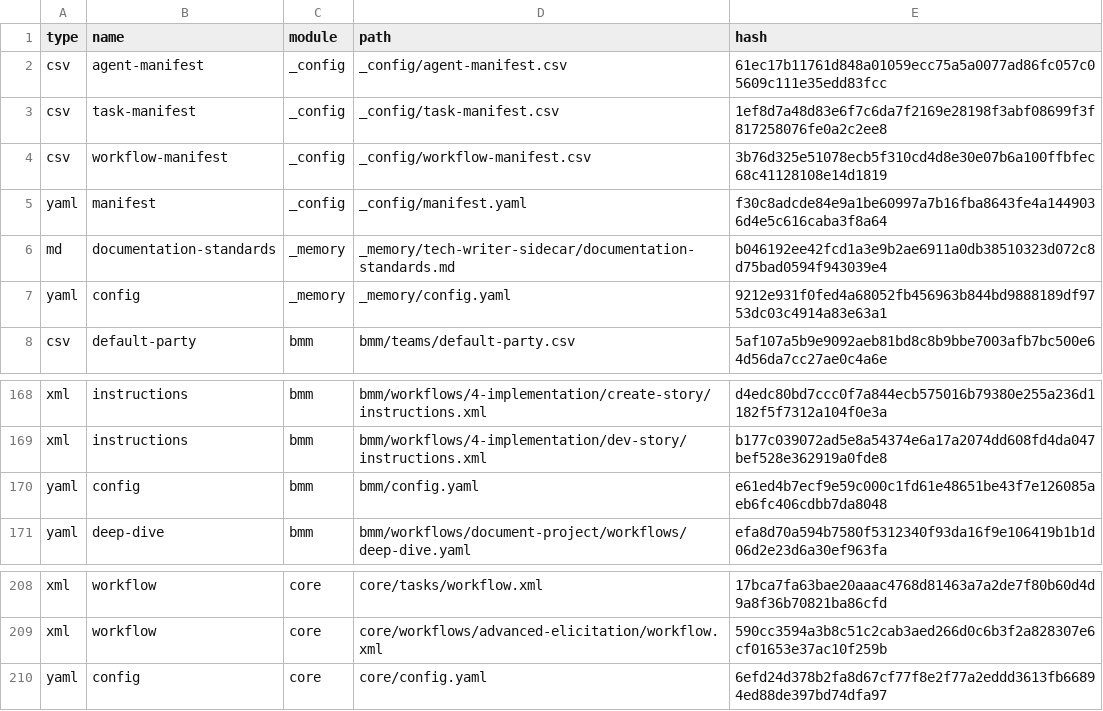
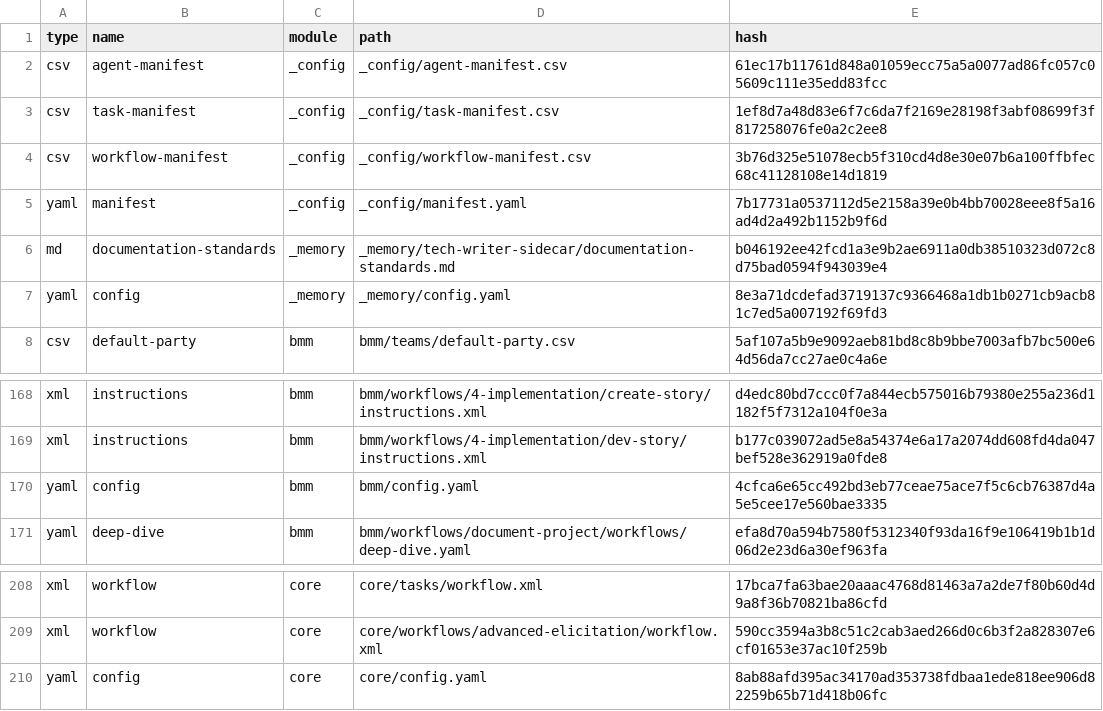
Before and after one commit to dartaryan/marko, a CSV file: _bmad/_config/files-manifest.csv, drawn as a sheet; only a part is shown, gaps mark what is left out.

```diff
--- a/_bmad/_config/files-manifest.csv
+++ b/_bmad/_config/files-manifest.csv
@@ -4,5 +4,5 @@ type,name,module,path,hash
 "csv","workflow-manifest","_config","_config/workflow-manifest.csv","3b76d325e51078ecb5f310cd4d8e30e07b6a100ffbfec68c41128108e14d1819"
-"yaml","manifest","_config","_config/manifest.yaml","f30c8adcde84e9a1be60997a7b16fba8643fe4a1449036d4e5c616caba3f8a64"
+"yaml","manifest","_config","_config/manifest.yaml","7b17731a0537112d5e2158a39e0b4bb70028eee8f5a16ad4d2a492b1152b9f6d"
 "md","documentation-standards","_memory","_memory/tech-writer-sidecar/documentation-standards.md","b046192ee42fcd1a3e9b2ae6911a0db38510323d072c8d75bad0594f943039e4"
-"yaml","config","_memory","_memory/config.yaml","9212e931f0fed4a68052fb456963b844bd9888189df9753dc03c4914a83e63a1"
+"yaml","config","_memory","_memory/config.yaml","8e3a71dcdefad3719137c9366468a1db1b0271cb9acb81c7ed5a007192f69fd3"
 "csv","default-party","bmm","bmm/teams/default-party.csv","5af107a5b9e9092aeb81bd8c8b9bbe7003afb7bc500e64d56da7cc27ae0c4a6e"
@@ -169,3 +169,3 @@ type,name,module,path,hash
 "xml","instructions","bmm","bmm/workflows/4-implementation/dev-story/instructions.xml","b177c039072ad5e8a54374e6a17a2074dd608fd4da047bef528e362919a0fde8"
-"yaml","config","bmm","bmm/config.yaml","e61ed4b7ecf9e59c000c1fd61e48651be43f7e126085aeb6fc406cdbb7da8048"
+"yaml","config","bmm","bmm/config.yaml","4cfca6e65cc492bd3eb77ceae75ace7f5c6cb76387d4a5e5cee17e560bae3335"
 "yaml","deep-dive","bmm","bmm/workflows/document-project/workflows/deep-dive.yaml","efa8d70a594b7580f5312340f93da16f9e106419b1b1d06d2e23d6a30ef963fa"
@@ -209,2 +209,2 @@ type,name,module,path,hash
 "xml","workflow","core","core/workflows/advanced-elicitation/workflow.xml","590cc3594a3b8c51c2cab3aed266d0c6b3f2a828307e6cf01653e37ac10f259b"
-"yaml","config","core","core/config.yaml","6efd24d378b2fa8d67cf77f8e2f77a2eddd3613fb66894ed88de397bd74dfa97"
+"yaml","config","core","core/config.yaml","8ab88afd395ac34170ad353738fdbaa1ede818ee906d82259b65b71d418b06fc"
```
Also changed, not shown: 48 other files.
